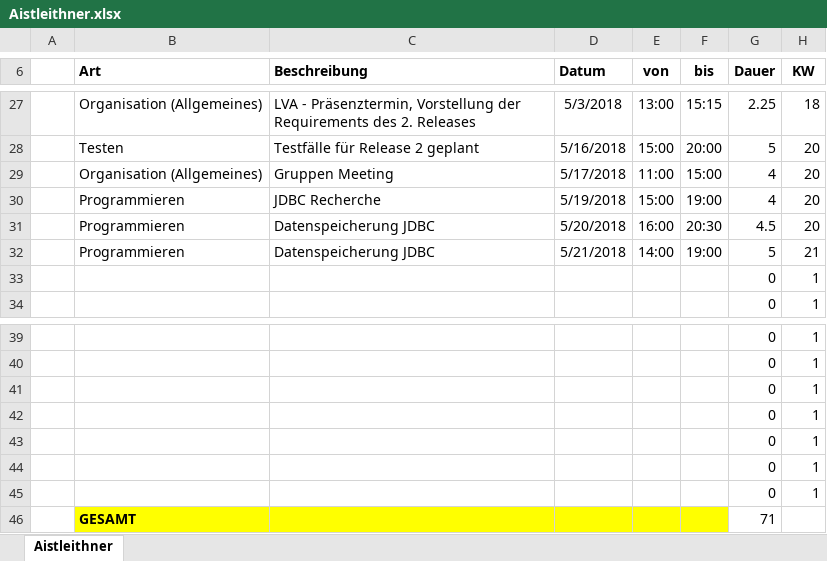
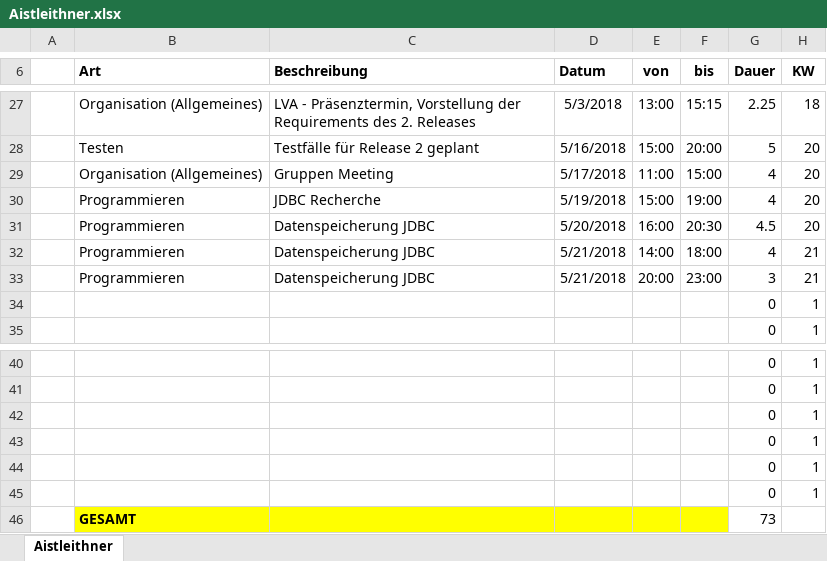
Before and after one commit to ateuchtmann/259035_SoftEngPR, an Excel workbook: Dokumente/Zeiterfassung/Aistleithner.xlsx, sheet Aistleithner, drawn as a sheet; only a part is shown, gaps mark what is left out; values as stored, in another font and other column widths than the file's, no borders; table styles not drawn; removed rows and columns are numbered as before the commit, all else as after; the diff names each change by its address in the sheet, - before the commit and + after, or states it on an @@ line.

Commit message:
Organisation
Update Zeiterfassung

```diff
--- a/Dokumente/Zeiterfassung/Aistleithner.xlsx (sheet Aistleithner)
+++ b/Dokumente/Zeiterfassung/Aistleithner.xlsx (sheet Aistleithner)
-F32 (bis): 19:00
+F32 (bis): 18:00
-G32 (Dauer): 5
+G32 (Dauer): 4
+row 33:  | Programmieren | Datenspeicherung JDBC | 5/21/2018 | 20:00 | 23:00 | 3 | 21
-row 45:  |  |  |  |  |  | 0 | 1
-G46 (Dauer): 71
+G46 (Dauer): 73
```
